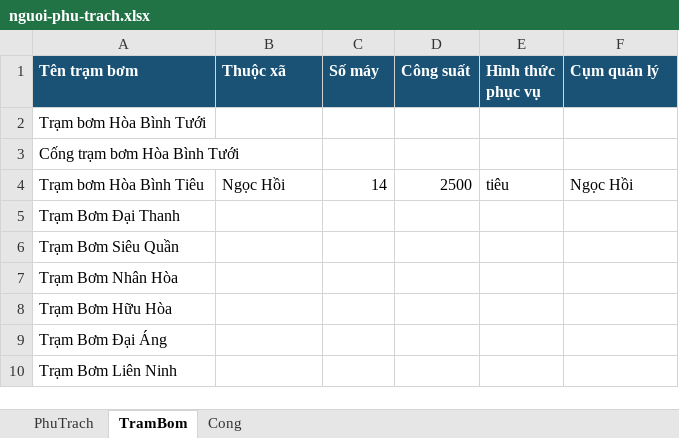
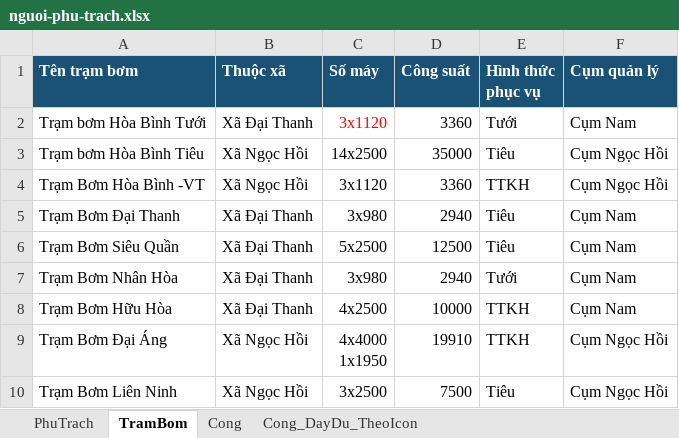
Before and after one commit to kimbim333/bando8, an Excel workbook: nguoi-phu-trach.xlsx, sheet TramBom, drawn as a sheet; only a part is shown; values as stored, in another font and other column widths than the file's, no borders; removed rows and columns are numbered as before the commit, all else as after; ↵ is a line break in a cell; the diff covers the shown part only; the diff names each change by its address in the sheet, - before the commit and + after, or states it on an @@ line.

```diff
--- a/nguoi-phu-trach.xlsx (sheet TramBom)
+++ b/nguoi-phu-trach.xlsx (sheet TramBom)
+sheet tab: Cong_DayDu_TheoIcon
-B2 (Thuộc xã): (empty)
+B2 (Thuộc xã): Xã Đại Thanh
-C2 (Số máy): (empty)
+C2 (Số máy): 3x1120
-D2 (Công suất): (empty)
+D2 (Công suất): 3360
-E2 (Hình thức phục vụ): (empty)
+E2 (Hình thức phục vụ): Tưới
-F2 (Cụm quản lý): (empty)
+F2 (Cụm quản lý): Cụm Nam
-row 3: Cống trạm bơm Hòa Bình Tưới
-B3 (Thuộc xã): Ngọc Hồi
+B3 (Thuộc xã): Xã Ngọc Hồi
-C3 (Số máy): 14
+C3 (Số máy): 14x2500
-D3 (Công suất): 2500
+D3 (Công suất): 35000
-E3 (Hình thức phục vụ): tiêu
+E3 (Hình thức phục vụ): Tiêu
-F3 (Cụm quản lý): Ngọc Hồi
+F3 (Cụm quản lý): Cụm Ngọc Hồi
+row 4: Trạm Bơm Hòa Bình -VT | Xã Ngọc Hồi | 3x1120 | 3360 | TTKH | Cụm Ngọc Hồi
-B5:B8 (Thuộc xã): (empty)
+B5:B8 (Thuộc xã): Xã Đại Thanh
-C5 (Số máy): (empty)
+C5 (Số máy): 3x980
-D5 (Công suất): (empty)
+D5 (Công suất): 2940
-E5:E6 (Hình thức phục vụ): (empty)
+E5:E6 (Hình thức phục vụ): Tiêu
-F5:F8 (Cụm quản lý): (empty)
+F5:F8 (Cụm quản lý): Cụm Nam
-C6 (Số máy): (empty)
+C6 (Số máy): 5x2500
-D6 (Công suất): (empty)
+D6 (Công suất): 12500
-C7 (Số máy): (empty)
+C7 (Số máy): 3x980
-D7 (Công suất): (empty)
+D7 (Công suất): 2940
-E7 (Hình thức phục vụ): (empty)
+E7 (Hình thức phục vụ): Tưới
-C8 (Số máy): (empty)
+C8 (Số máy): 4x2500
-D8 (Công suất): (empty)
+D8 (Công suất): 10000
-E8:E9 (Hình thức phục vụ): (empty)
+E8:E9 (Hình thức phục vụ): TTKH
-B9:B10 (Thuộc xã): (empty)
+B9:B10 (Thuộc xã): Xã Ngọc Hồi
-C9 (Số máy): (empty)
+C9 (Số máy): 4x4000 ↵ 1x1950
-D9 (Công suất): (empty)
+D9 (Công suất): 19910
-F9:F10 (Cụm quản lý): (empty)
+F9:F10 (Cụm quản lý): Cụm Ngọc Hồi
-C10 (Số máy): (empty)
+C10 (Số máy): 3x2500
-D10 (Công suất): (empty)
+D10 (Công suất): 7500
-E10 (Hình thức phục vụ): (empty)
+E10 (Hình thức phục vụ): Tiêu
```
Also changed, not shown: 1 added row and 20 edited cells elsewhere in this sheet, sheet Cong, sheet PhuTrach, 1 other file.
